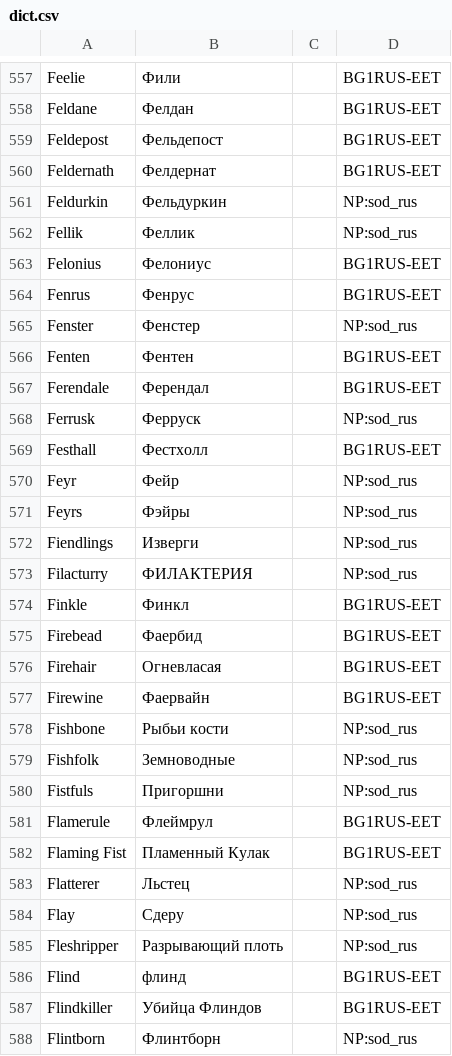
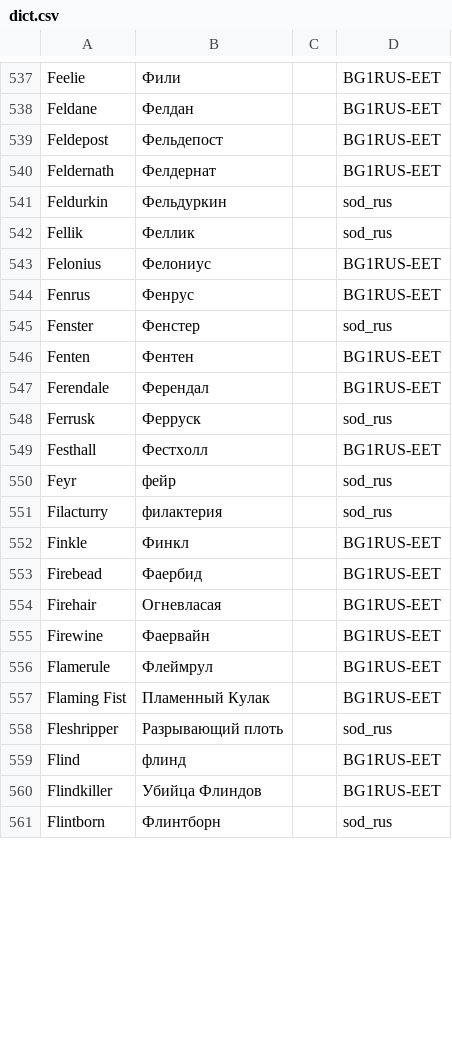
Before and after one commit to abalabokhin/translate_tra, a CSV file: tra_files_llm_translating/dict.csv, drawn as a sheet; only a part is shown, gaps mark what is left out; the diff covers the shown part only.

Commit message:
Fix sod dict up to F(including)

```diff
--- a/tra_files_llm_translating/dict.csv
+++ b/tra_files_llm_translating/dict.csv
@@ -560,15 +540,13 @@ Feldepost,Фельдепост,,BG1RUS-EET
 Feldernath,Фелдернат,,BG1RUS-EET
-Feldurkin,Фельдуркин,,NP:sod_rus
-Fellik,Феллик,,NP:sod_rus
+Feldurkin,Фельдуркин,,sod_rus
+Fellik,Феллик,,sod_rus
 Felonius,Фелониус,,BG1RUS-EET
 Fenrus,Фенрус,,BG1RUS-EET
-Fenster,Фенстер,,NP:sod_rus
+Fenster,Фенстер,,sod_rus
 Fenten,Фентен,,BG1RUS-EET
 Ferendale,Ферендал,,BG1RUS-EET
-Ferrusk,Ферруск,,NP:sod_rus
+Ferrusk,Ферруск,,sod_rus
 Festhall,Фестхолл,,BG1RUS-EET
-Feyr,Фейр,,NP:sod_rus
-Feyrs,Фэйры,,NP:sod_rus
-Fiendlings,Изверги,,NP:sod_rus
-Filacturry,ФИЛАКТЕРИЯ,,NP:sod_rus
+Feyr,фейр,,sod_rus
+Filacturry,филактерия,,sod_rus
 Finkle,Финкл,,BG1RUS-EET
@@ -577,12 +555,7 @@ Firehair,Огневласая,,BG1RUS-EET
 Firewine,Фаервайн,,BG1RUS-EET
-Fishbone,Рыбьи кости,,NP:sod_rus
-Fishfolk,Земноводные,,NP:sod_rus
-Fistfuls,Пригоршни,,NP:sod_rus
 Flamerule,Флеймрул,,BG1RUS-EET
 Flaming Fist,Пламенный Кулак,,BG1RUS-EET
-Flatterer,Льстец,,NP:sod_rus
-Flay,Сдеру,,NP:sod_rus
-Fleshripper,Разрывающий плоть,,NP:sod_rus
+Fleshripper,Разрывающий плоть,,sod_rus
 Flind,флинд,,BG1RUS-EET
 Flindkiller,Убийца Флиндов,,BG1RUS-EET
-Flintborn,Флинтборн,,NP:sod_rus
+Flintborn,Флинтборн,,sod_rus
```
Also changed, not shown: 20 removed rows and 69 edited cells elsewhere in this file, 1 other file.
